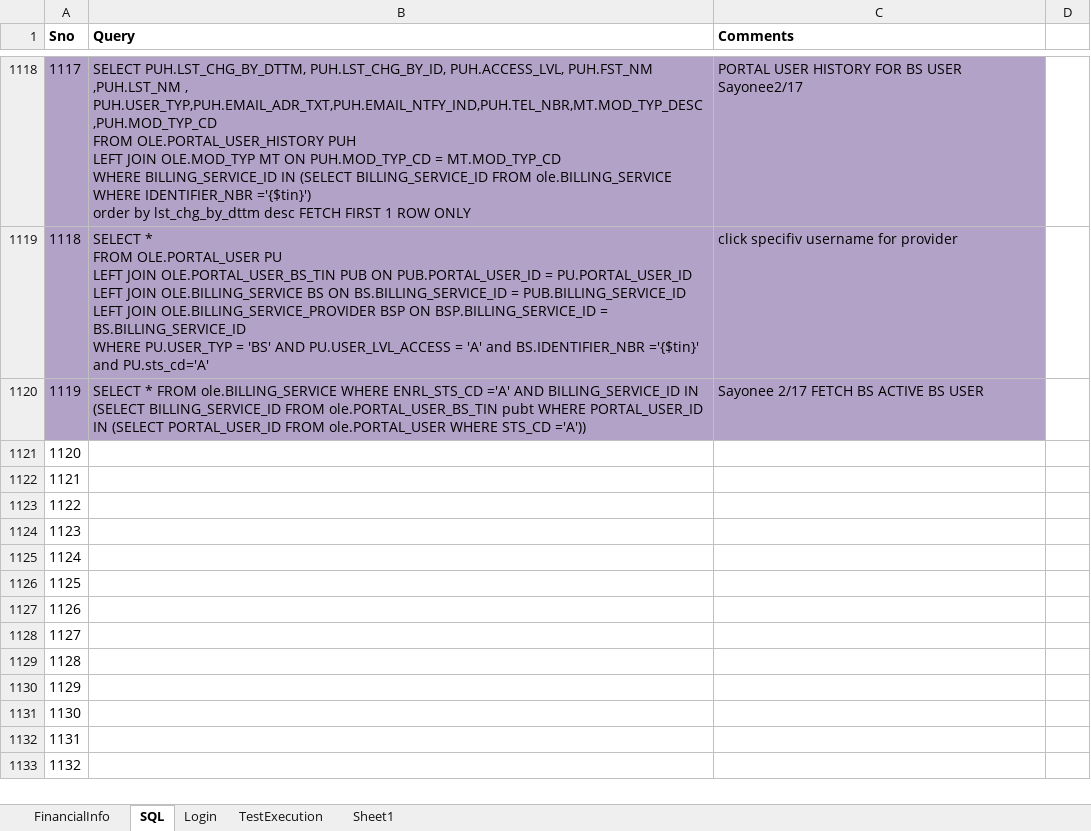
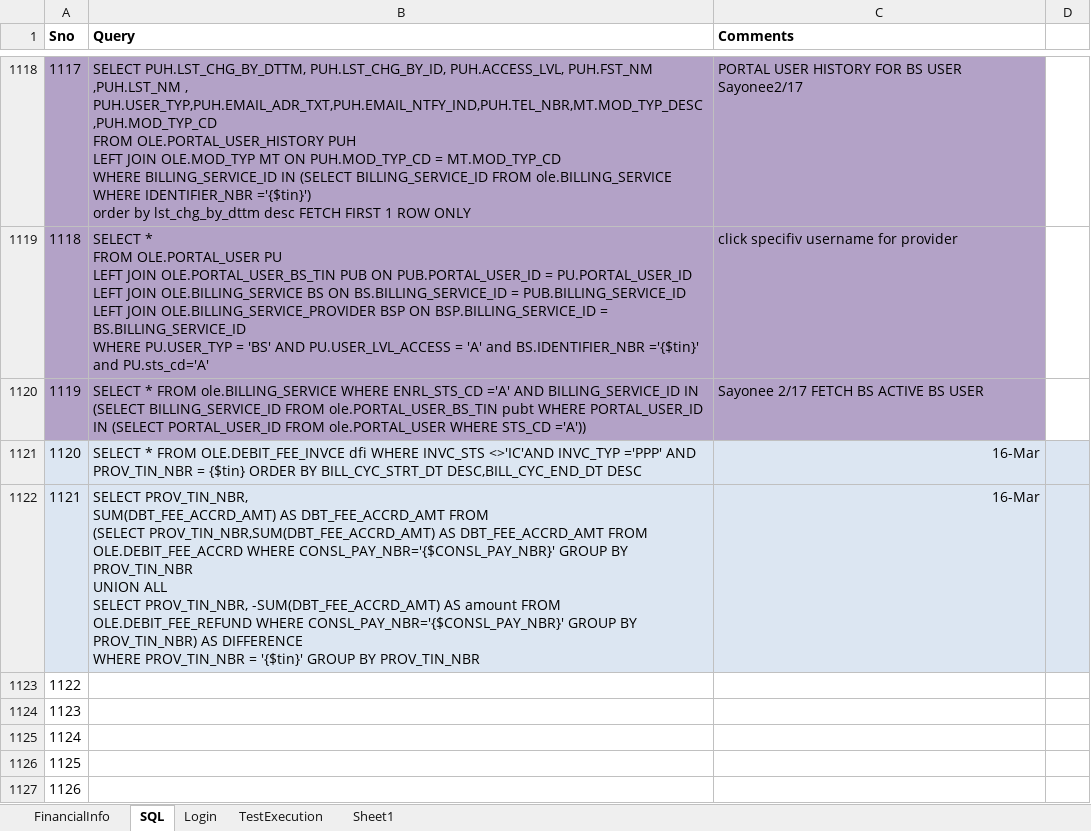
Before and after one commit to yaminichinchinedi/CucumberFramework, an Excel workbook: Online-Portals/UPA/DataFiles/DataFile.xlsx, sheet SQL, drawn as a sheet; only a part is shown, gaps mark what is left out; the shorter side is filled out with more unchanged rows; values as stored, in another font and other column widths than the file's, no borders; ↵ is a line break in a cell; the diff names each change by its address in the sheet, - before the commit and + after, or states it on an @@ line.

Commit message:
updating my datafile

```diff
--- a/Online-Portals/UPA/DataFiles/DataFile.xlsx (sheet SQL)
+++ b/Online-Portals/UPA/DataFiles/DataFile.xlsx (sheet SQL)
-A1121:D1122 fill: none
+A1121:D1122 fill: #DCE6F2
-B1121 (Query): (empty)
+B1121 (Query): SELECT * FROM OLE.DEBIT_FEE_INVCE dfi WHERE INVC_STS <>'IC'AND INVC_TYP ='PPP' AND PROV_TIN_NBR = {$tin} ORDER BY BILL_CYC_STRT_DT DESC,BILL_CYC_END_DT DESC
-C1121:C1122 (Comments): (empty)
+C1121:C1122 (Comments): 16-Mar
-B1122 (Query): (empty)
+B1122 (Query): SELECT PROV_TIN_NBR, ↵ SUM(DBT_FEE_ACCRD_AMT) AS DBT_FEE_ACCRD_AMT FROM ↵ (SELECT PROV_TIN_NBR,SUM(DBT_FEE_ACCRD_AMT) AS DBT_FEE_ACCRD_AMT FROM OLE.DEBIT_FEE_ACCRD WHERE CONSL_PAY_NBR='{$CONSL_PAY_NBR}' GROUP BY PROV_TIN_NBR ↵ UNION ALL ↵ SELECT PROV_TIN_NBR, -SUM(DBT_FEE_ACCRD_AMT) AS amount FROM OLE.DEBIT_FEE_REFUND WHERE CONSL_PAY_NBR='{$CONSL_PAY_NBR}' GROUP BY PROV_TIN_NBR) AS DIFFERENCE ↵ WHERE PROV_TIN_NBR = '{$tin}' GROUP BY PROV_TIN_NBR
```
